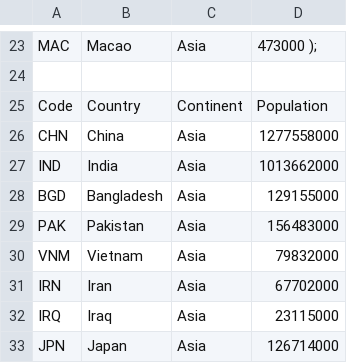
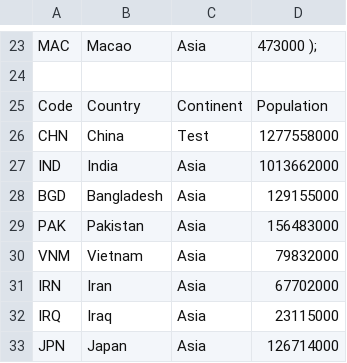
Before and after one commit to 40591091-ShannonKane/sem, a CSV file: Testerfile.csv, drawn as a sheet; only a part is shown, gaps mark what is left out.

Commit message:
Update Testerfile.csv

```diff
--- a/Testerfile.csv
+++ b/Testerfile.csv
@@ -25,3 +25,3 @@ MAC,Macao,Asia,473000 );
 Code,Country,Continent,Population
-CHN,China,Asia,1277558000
+CHN,China,Test,1277558000
 IND,India,Asia,1013662000
```
